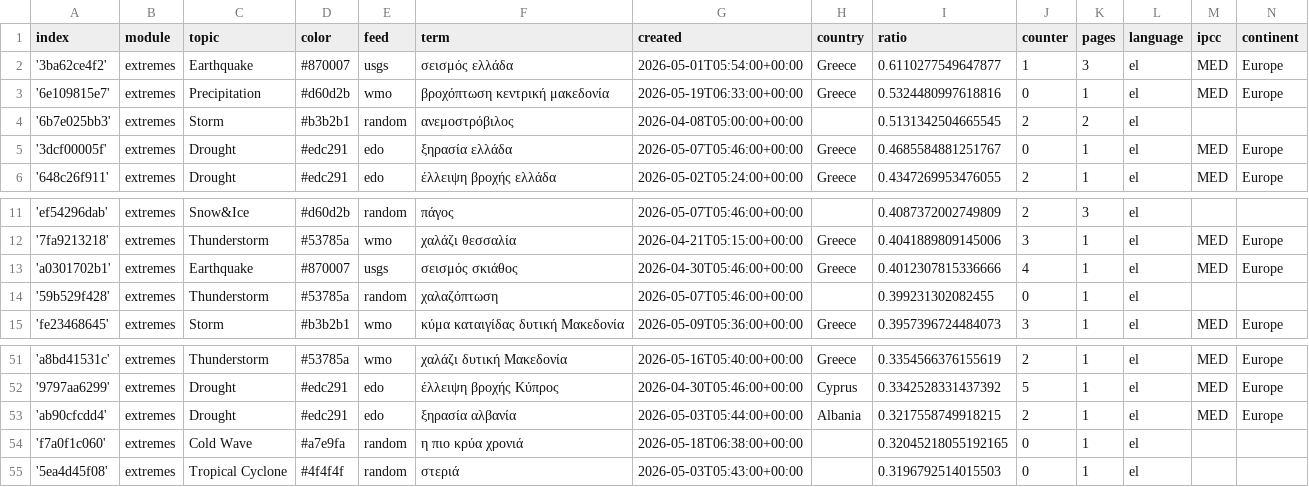
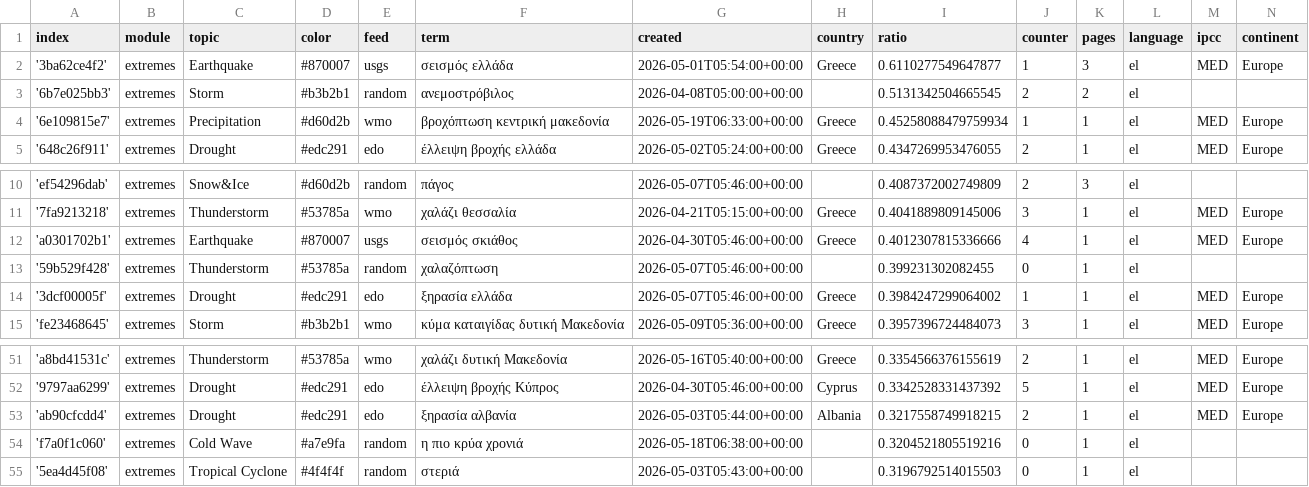
Before and after one commit to newsWhisperer/greekExtremes, a CSV file: terms.csv, drawn as a sheet; only a part is shown, gaps mark what is left out.

Commit message:
Commit from GitHub Actions (harvest:0.0)

```diff
--- a/terms.csv
+++ b/terms.csv
@@ -2,5 +2,4 @@ index,module,topic,color,feed,term,created,country,ratio,counter,pages,language,
 '3ba62ce4f2',extremes,Earthquake,#870007,usgs,σεισμός ελλάδα,2026-05-01T05:54:00+00:00,Greece,0.6110277549647877,1,3,el,MED,Europe
-'6e109815e7',extremes,Precipitation,#d60d2b,wmo,βροχόπτωση κεντρική μακεδονία,2026-05-19T06:33:00+00:00,Greece,0.5324480997618816,0,1,el,MED,Europe
 '6b7e025bb3',extremes,Storm,#b3b2b1,random,ανεμοστρόβιλος,2026-04-08T05:00:00+00:00,,0.5131342504665545,2,2,el,,
-'3dcf00005f',extremes,Drought,#edc291,edo,ξηρασία ελλάδα,2026-05-07T05:46:00+00:00,Greece,0.4685584881251767,0,1,el,MED,Europe
+'6e109815e7',extremes,Precipitation,#d60d2b,wmo,βροχόπτωση κεντρική μακεδονία,2026-05-19T06:33:00+00:00,Greece,0.45258088479759934,1,1,el,MED,Europe
 '648c26f911',extremes,Drought,#edc291,edo,έλλειψη βροχής ελλάδα,2026-05-02T05:24:00+00:00,Greece,0.4347269953476055,2,1,el,MED,Europe
@@ -14,2 +13,3 @@ index,module,topic,color,feed,term,created,country,ratio,counter,pages,language,
 '59b529f428',extremes,Thunderstorm,#53785a,random,χαλαζόπτωση,2026-05-07T05:46:00+00:00,,0.399231302082455,0,1,el,,
+'3dcf00005f',extremes,Drought,#edc291,edo,ξηρασία ελλάδα,2026-05-07T05:46:00+00:00,Greece,0.3984247299064002,1,1,el,MED,Europe
 'fe23468645',extremes,Storm,#b3b2b1,wmo,κύμα καταιγίδας δυτική Μακεδονία,2026-05-09T05:36:00+00:00,Greece,0.3957396724484073,3,1,el,MED,Europe
@@ -53,3 +53,3 @@ index,module,topic,color,feed,term,created,country,ratio,counter,pages,language,
 'ab90cfcdd4',extremes,Drought,#edc291,edo,ξηρασία αλβανία,2026-05-03T05:44:00+00:00,Albania,0.3217558749918215,2,1,el,MED,Europe
-'f7a0f1c060',extremes,Cold Wave,#a7e9fa,random,η πιο κρύα χρονιά,2026-05-18T06:38:00+00:00,,0.32045218055192165,0,1,el,,
+'f7a0f1c060',extremes,Cold Wave,#a7e9fa,random,η πιο κρύα χρονιά,2026-05-18T06:38:00+00:00,,0.3204521805519216,0,1,el,,
 '5ea4d45f08',extremes,Tropical Cyclone,#4f4f4f,random,στεριά,2026-05-03T05:43:00+00:00,,0.3196792514015503,0,1,el,,
```
